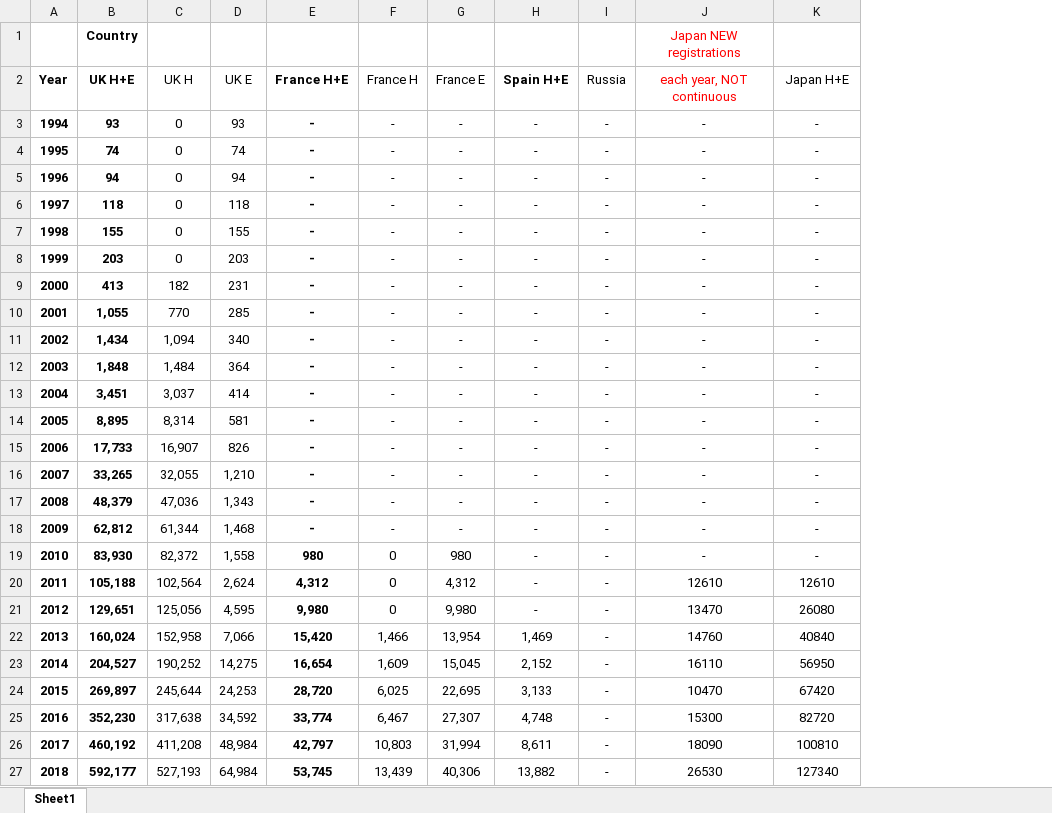
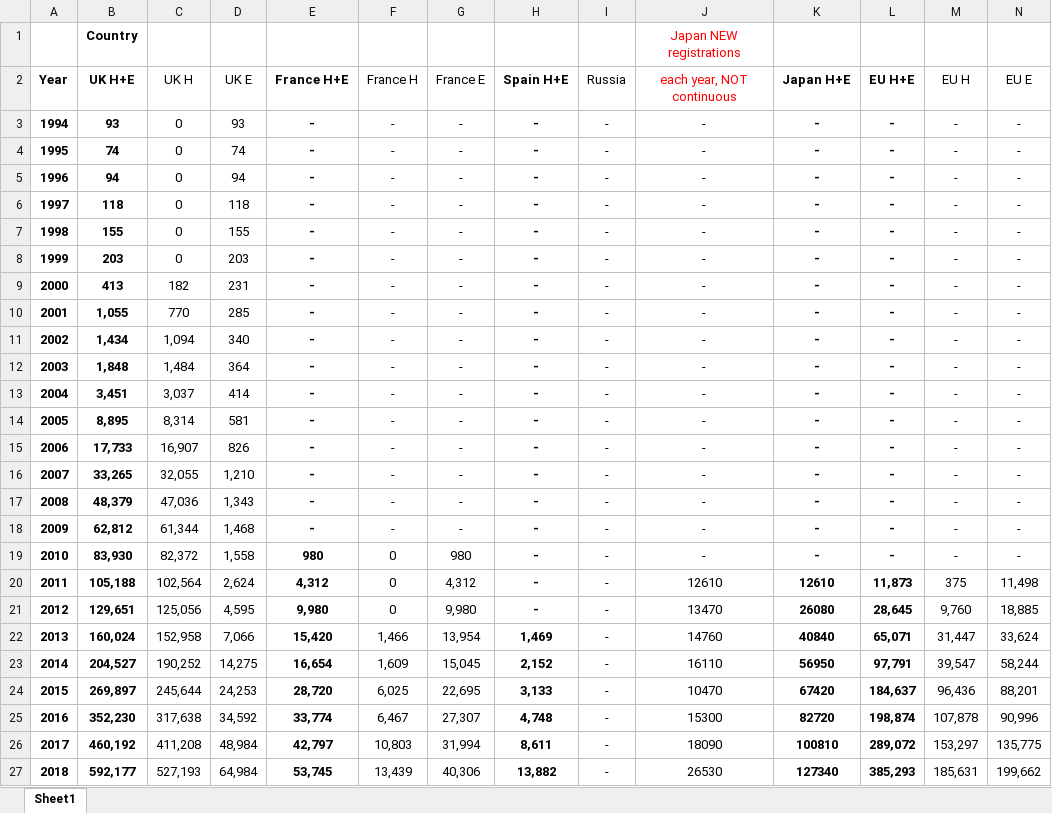
Before and after one commit to IsaacJohnEvans/EV_affect_on_emissions, an Excel workbook: Data/Electric(or)HybridVehicleRegistrationByCountry.xlsx, sheet Sheet1, drawn as a sheet; only a part is shown; values as stored, in another font and other column widths than the file's, no borders; the diff covers the shown part only; the diff names each change by its address in the sheet, - before the commit and + after, or states it on an @@ line.

Commit message:
Update Electric(or)HybridVehicleRegistrationByCountry.xlsx
Added EU

```diff
--- a/Data/Electric(or)HybridVehicleRegistrationByCountry.xlsx (sheet Sheet1)
+++ b/Data/Electric(or)HybridVehicleRegistrationByCountry.xlsx (sheet Sheet1)
+column L (EU H+E), rows 3-27: - | - | - | - | - | - | - | - | - | - | - | - | - | - | - | - | - | 11,873 | 28,645 | 65,071 | 97,791 | 184,637 | 198,874 | 289,072 | 385,293
+column M (EU H), rows 3-27: - | - | - | - | - | - | - | - | - | - | - | - | - | - | - | - | - | 375 | 9,760 | 31,447 | 39,547 | 96,436 | 107,878 | 153,297 | 185,631
+column N (EU E), rows 3-27: - | - | - | - | - | - | - | - | - | - | - | - | - | - | - | - | - | 11,498 | 18,885 | 33,624 | 58,244 | 88,201 | 90,996 | 135,775 | 199,662
-K2:K27 bold: off
+K2:K27 bold: on
-H3:H27 bold: off
+H3:H27 bold: on
```
Also changed, not shown: 1 added row and cell formats elsewhere in this sheet.
